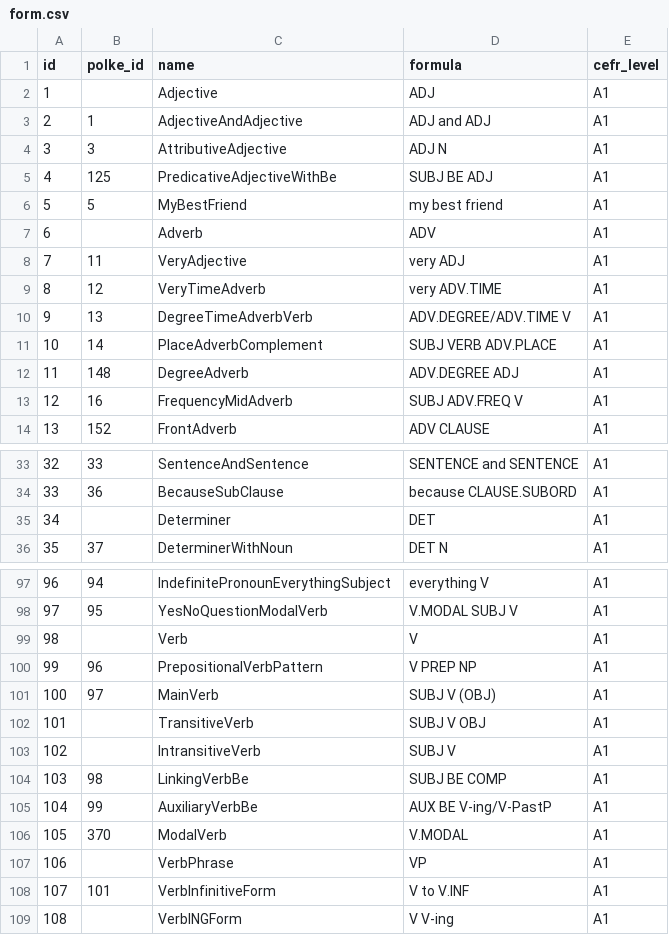
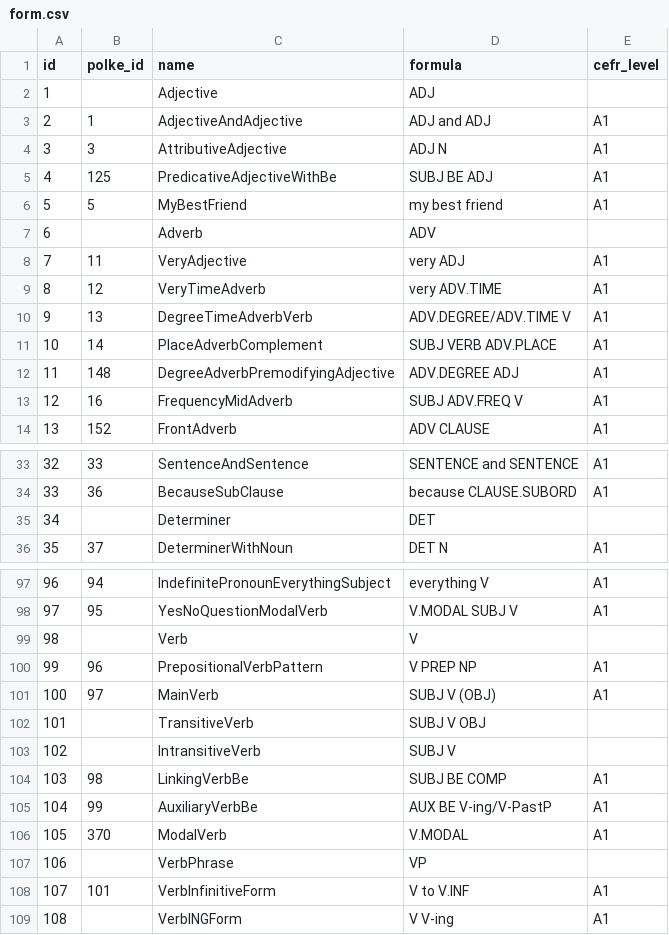
Before and after one commit to luisards/l2-network, a CSV file: graph-data/form.csv, drawn as a sheet; only a part is shown, gaps mark what is left out; the diff covers the shown part only.

```diff
--- a/graph-data/form.csv
+++ b/graph-data/form.csv
@@ -1,3 +1,3 @@
 id,polke_id,name,formula,cefr_level
-1,,Adjective,ADJ,A1
+1,,Adjective,ADJ,
 2,1,AdjectiveAndAdjective,ADJ and ADJ,A1
@@ -6,3 +6,3 @@ id,polke_id,name,formula,cefr_level
 5,5,MyBestFriend,my best friend,A1
-6,,Adverb,ADV,A1
+6,,Adverb,ADV,
 7,11,VeryAdjective,very ADJ,A1
@@ -11,3 +11,3 @@ id,polke_id,name,formula,cefr_level
 10,14,PlaceAdverbComplement,SUBJ VERB ADV.PLACE,A1
-11,148,DegreeAdverb,ADV.DEGREE ADJ,A1
+11,148,DegreeAdverbPremodifyingAdjective,ADV.DEGREE ADJ,A1
 12,16,FrequencyMidAdverb,SUBJ ADV.FREQ V,A1
@@ -34,3 +34,3 @@ id,polke_id,name,formula,cefr_level
 33,36,BecauseSubClause,because CLAUSE.SUBORD,A1
-34,,Determiner,DET,A1
+34,,Determiner,DET,
 35,37,DeterminerWithNoun,DET N,A1
@@ -98,7 +98,7 @@ id,polke_id,name,formula,cefr_level
 97,95,YesNoQuestionModalVerb,V.MODAL SUBJ V,A1
-98,,Verb,V,A1
+98,,Verb,V,
 99,96,PrepositionalVerbPattern,V PREP NP,A1
 100,97,MainVerb,SUBJ V (OBJ),A1
-101,,TransitiveVerb,SUBJ V OBJ,A1
-102,,IntransitiveVerb,SUBJ V,A1
+101,,TransitiveVerb,SUBJ V OBJ,
+102,,IntransitiveVerb,SUBJ V,
 103,98,LinkingVerbBe,SUBJ BE COMP,A1
@@ -106,3 +106,3 @@ id,polke_id,name,formula,cefr_level
 105,370,ModalVerb,V.MODAL,A1
-106,,VerbPhrase,VP,A1
+106,,VerbPhrase,VP,
 107,101,VerbInfinitiveForm,V to V.INF,A1
```
Also changed, not shown: 11 added rows and 15 edited cells elsewhere in this file, graph-data/has_variant.csv, graph-data/precedes.csv, 2 other files.
